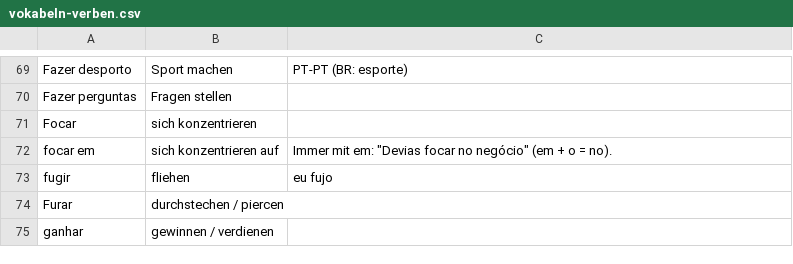
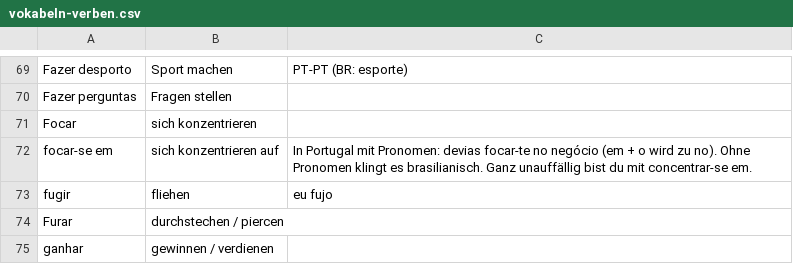
Before and after one commit to holymolymo/pt-teacher, a CSV file: vokabeln/vokabeln-verben.csv, drawn as a sheet; only a part is shown, gaps mark what is left out.

```diff
--- a/vokabeln/vokabeln-verben.csv
+++ b/vokabeln/vokabeln-verben.csv
@@ -71,3 +71,3 @@ Fazer perguntas;Fragen stellen;
 Focar;sich konzentrieren;
-focar em;sich konzentrieren auf;"Immer mit em: ""Devias focar no negócio"" (em + o = no)."
+focar-se em;sich konzentrieren auf;In Portugal mit Pronomen: devias focar-te no negócio (em + o wird zu no). Ohne Pronomen klingt es brasilianisch. Ganz unauffällig bist du mit concentrar-se em.
 fugir;fliehen;eu fujo
```
Also changed, not shown: vokabeln/vokabeln-konjugation.csv, vokabeln/vokabeln-master.csv, 2 other files.
